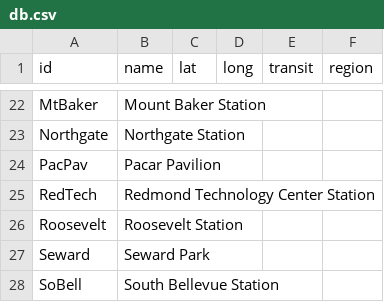
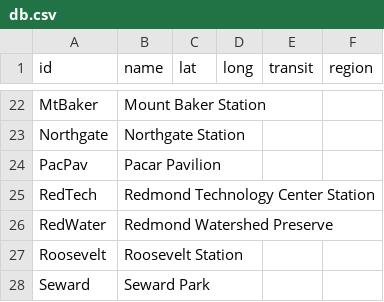
Before and after one commit to raceconditionrunning/raceconditionrunning.github.io, a CSV file: locs/db.csv, drawn as a sheet; only a part is shown, gaps mark what is left out; the shorter side is filled out with more unchanged rows.

```diff
--- a/locs/db.csv
+++ b/locs/db.csv
@@ -25,2 +25,3 @@ PacPav,Pacar Pavilion,,,,
 RedTech,Redmond Technology Center Station,,,,
+RedWater,Redmond Watershed Preserve,,,,
 Roosevelt,Roosevelt Station,,,,
```
Also changed, not shown: routes/db.csv.
